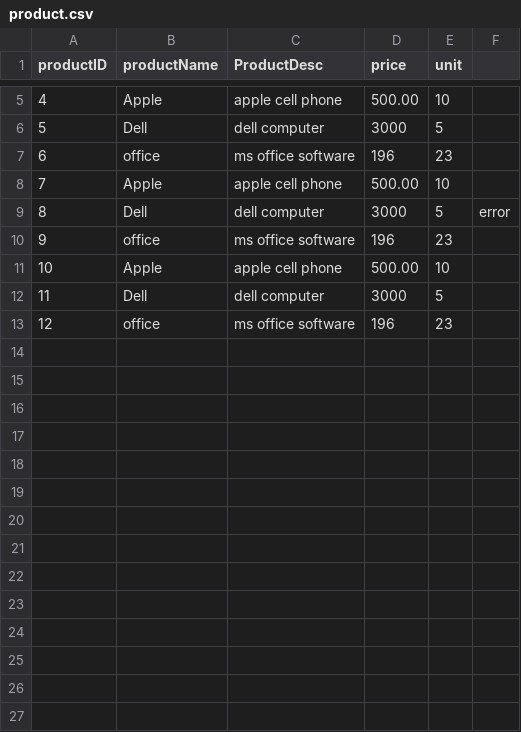
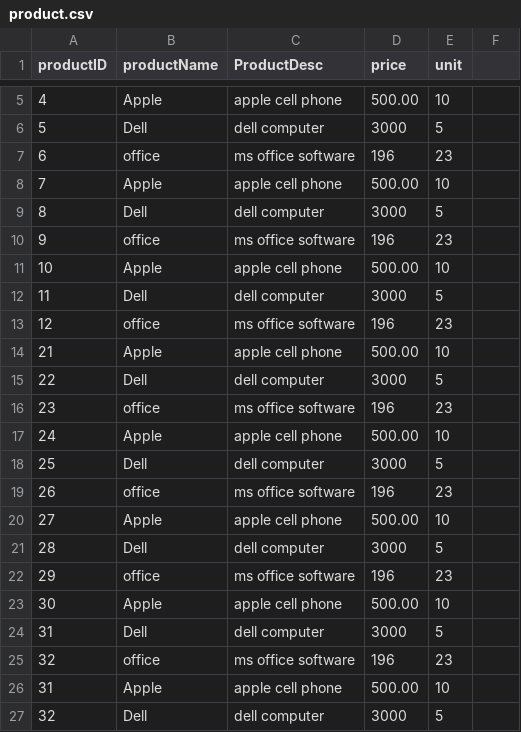
Before and after one commit to zikozee/spring-batch, a CSV file: batchwriter/input/product.csv, drawn as a sheet; only a part is shown, gaps mark what is left out; the diff covers the shown part only.

```diff
--- a/batchwriter/input/product.csv
+++ b/batchwriter/input/product.csv
@@ -8,3 +8,3 @@ productID,productName,ProductDesc,price,unit
 7,Apple,apple cell phone,500.00,10
-8,Dell,dell computer,3000,5,error
+8,Dell,dell computer,3000,5
 9,office,ms office software,196,23
@@ -13 +13,15 @@ productID,productName,ProductDesc,price,unit
 12,office,ms office software,196,23
+21,Apple,apple cell phone,500.00,10
+22,Dell,dell computer,3000,5
+23,office,ms office software,196,23
+24,Apple,apple cell phone,500.00,10
+25,Dell,dell computer,3000,5
+26,office,ms office software,196,23
+27,Apple,apple cell phone,500.00,10
+28,Dell,dell computer,3000,5
+29,office,ms office software,196,23
+30,Apple,apple cell phone,500.00,10
+31,Dell,dell computer,3000,5
+32,office,ms office software,196,23
+31,Apple,apple cell phone,500.00,10
+32,Dell,dell computer,3000,5
```
Also changed, not shown: 10 added rows elsewhere in this file, 3 other files.
